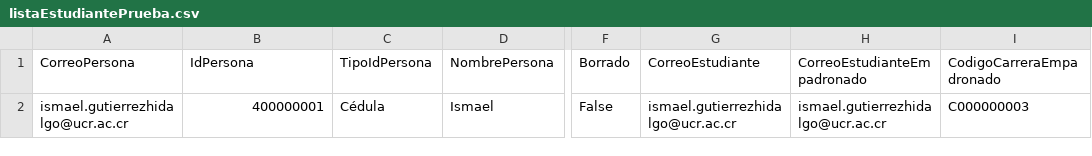
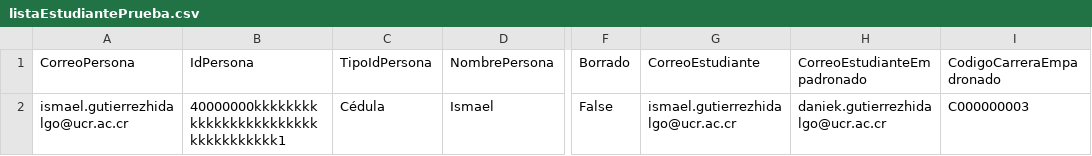
Before and after one commit to nosarabs/Sistema_Mejoramiento_Docente, a CSV file: AppIntegrador/Guias Horario/listaEstudiantePrueba.csv, drawn as a sheet; only a part is shown, gaps mark what is left out; the diff names each change by its address in the sheet, - before the commit and + after, or states it on an @@ line.

```diff
--- a/AppIntegrador/Guias Horario/listaEstudiantePrueba.csv
+++ b/AppIntegrador/Guias Horario/listaEstudiantePrueba.csv
-B2 (IdPersona): 400000001
+B2 (IdPersona): 40000000kkkkkkkkkkkkkkkkkkkkkkkkkkkkkkkkkkk1
-H2 (CorreoEstudianteEmpadronado): ismael.gutierrezhidalgo@ucr.ac.cr
+H2 (CorreoEstudianteEmpadronado): daniek.gutierrezhidalgo@ucr.ac.cr
```
Also changed, not shown: AppIntegrador/Estudiantes/listaEstudiantePrueba.csv, AppIntegrador/Funcionarios/listaFuncionarioPruebaMalo.csv, 4 other files.
